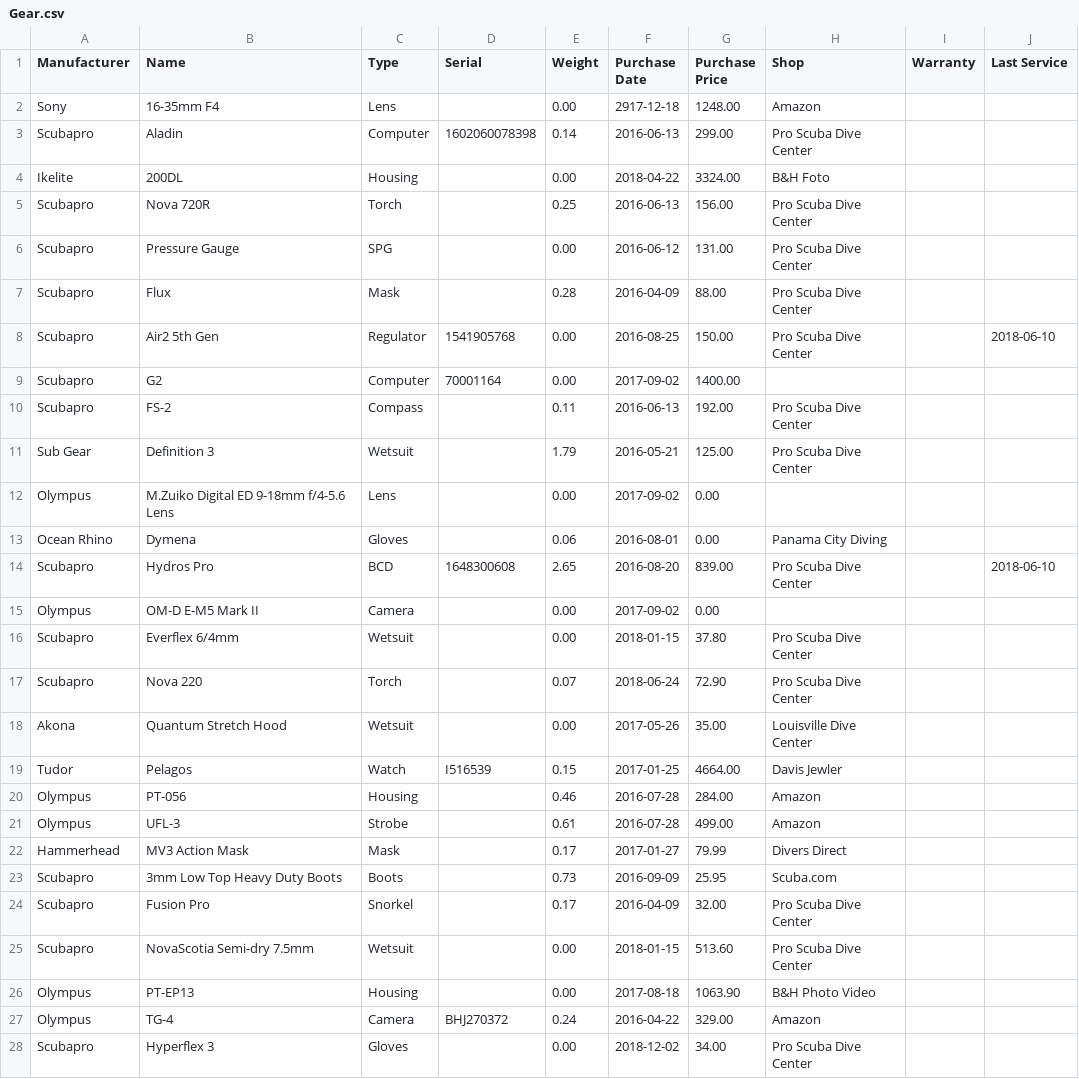
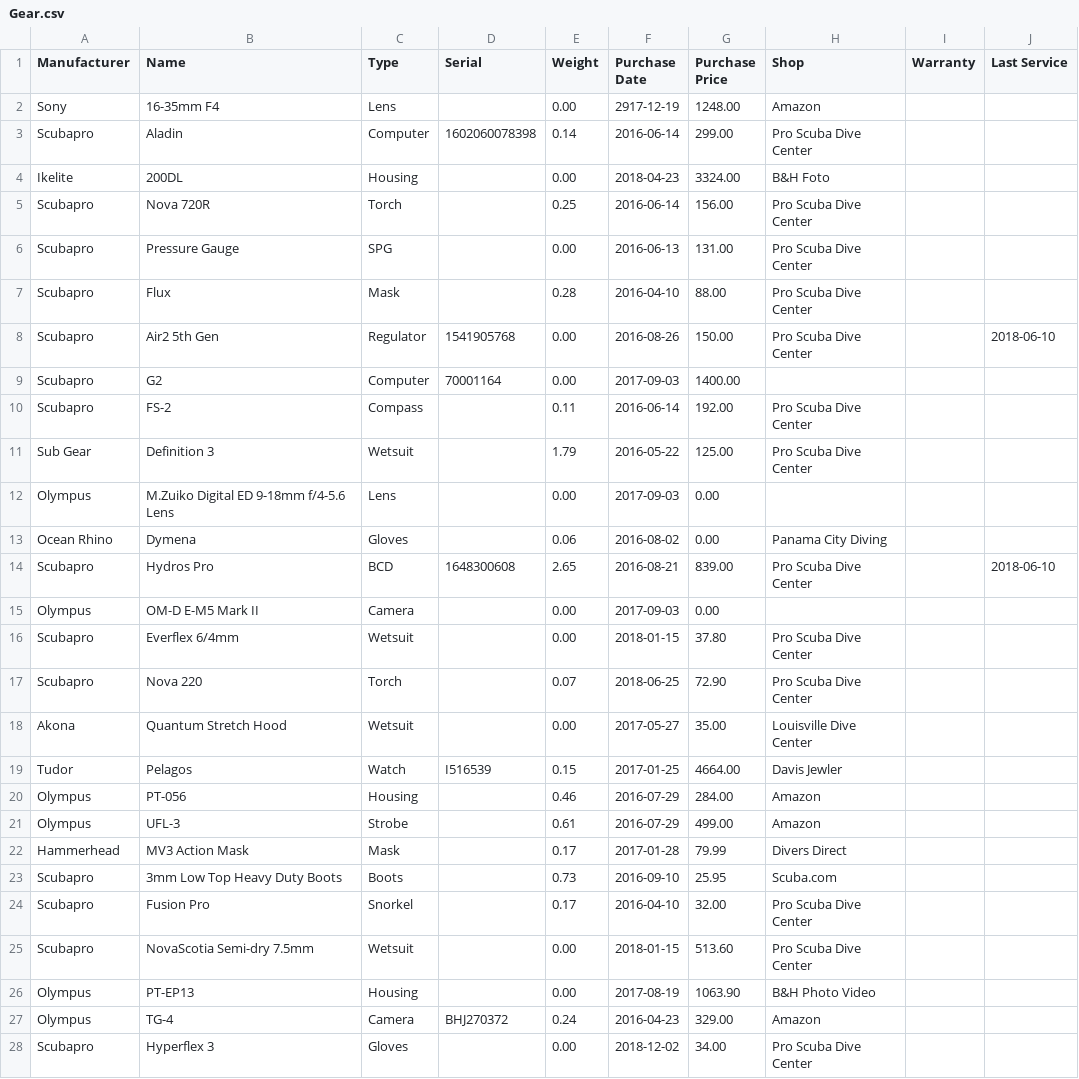
Before and after one commit to soffes/dives, a CSV file: Gear.csv, drawn as a sheet; only a part is shown; the diff covers the shown part only.

```diff
--- a/Gear.csv
+++ b/Gear.csv
@@ -1,28 +1,28 @@
 Manufacturer, Name, Type, Serial, Weight, Purchase Date, Purchase Price, Shop, Warranty, Last Service
-"Sony", "16-35mm F4", "Lens", "", 0.00, "2917-12-18", 1248.00, "Amazon", "", ""
-"Scubapro", "Aladin", "Computer", "1602060078398", 0.14, "2016-06-13", 299.00, "Pro Scuba Dive Center", "", ""
-"Ikelite", "200DL", "Housing", "", 0.00, "2018-04-22", 3324.00, "B&H Foto", "", ""
-"Scubapro", "Nova 720R", "Torch", "", 0.25, "2016-06-13", 156.00, "Pro Scuba Dive Center", "", ""
-"Scubapro", "Pressure Gauge", "SPG", "", 0.00, "2016-06-12", 131.00, "Pro Scuba Dive Center", "", ""
-"Scubapro", "Flux", "Mask", "", 0.28, "2016-04-09", 88.00, "Pro Scuba Dive Center", "", ""
-"Scubapro", "Air2 5th Gen", "Regulator", "1541905768", 0.00, "2016-08-25", 150.00, "Pro Scuba Dive Center", "", "2018-06-10"
-"Scubapro", "G2", "Computer", "70001164", 0.00, "2017-09-02", 1400.00, "", "", ""
-"Scubapro", "FS-2", "Compass", "", 0.11, "2016-06-13", 192.00, "Pro Scuba Dive Center", "", ""
-"Sub Gear", "Definition 3", "Wetsuit", "", 1.79, "2016-05-21", 125.00, "Pro Scuba Dive Center", "", ""
-"Olympus", "M.Zuiko Digital ED 9-18mm f/4-5.6 Lens", "Lens", "", 0.00, "2017-09-02", 0.00, "", "", ""
-"Ocean Rhino", "Dymena", "Gloves", "", 0.06, "2016-08-01", 0.00, "Panama City Diving", "", ""
-"Scubapro", "Hydros Pro", "BCD", "1648300608", 2.65, "2016-08-20", 839.00, "Pro Scuba Dive Center", "", "2018-06-10"
-"Olympus ", "OM-D E-M5 Mark II", "Camera", "", 0.00, "2017-09-02", 0.00, "", "", ""
+"Sony", "16-35mm F4", "Lens", "", 0.00, "2917-12-19", 1248.00, "Amazon", "", ""
+"Scubapro", "Aladin", "Computer", "1602060078398", 0.14, "2016-06-14", 299.00, "Pro Scuba Dive Center", "", ""
+"Ikelite", "200DL", "Housing", "", 0.00, "2018-04-23", 3324.00, "B&H Foto", "", ""
+"Scubapro", "Nova 720R", "Torch", "", 0.25, "2016-06-14", 156.00, "Pro Scuba Dive Center", "", ""
+"Scubapro", "Pressure Gauge", "SPG", "", 0.00, "2016-06-13", 131.00, "Pro Scuba Dive Center", "", ""
+"Scubapro", "Flux", "Mask", "", 0.28, "2016-04-10", 88.00, "Pro Scuba Dive Center", "", ""
+"Scubapro", "Air2 5th Gen", "Regulator", "1541905768", 0.00, "2016-08-26", 150.00, "Pro Scuba Dive Center", "", "2018-06-10"
+"Scubapro", "G2", "Computer", "70001164", 0.00, "2017-09-03", 1400.00, "", "", ""
+"Scubapro", "FS-2", "Compass", "", 0.11, "2016-06-14", 192.00, "Pro Scuba Dive Center", "", ""
+"Sub Gear", "Definition 3", "Wetsuit", "", 1.79, "2016-05-22", 125.00, "Pro Scuba Dive Center", "", ""
+"Olympus", "M.Zuiko Digital ED 9-18mm f/4-5.6 Lens", "Lens", "", 0.00, "2017-09-03", 0.00, "", "", ""
+"Ocean Rhino", "Dymena", "Gloves", "", 0.06, "2016-08-02", 0.00, "Panama City Diving", "", ""
+"Scubapro", "Hydros Pro", "BCD", "1648300608", 2.65, "2016-08-21", 839.00, "Pro Scuba Dive Center", "", "2018-06-10"
+"Olympus ", "OM-D E-M5 Mark II", "Camera", "", 0.00, "2017-09-03", 0.00, "", "", ""
 "Scubapro", "Everflex 6/4mm", "Wetsuit", "", 0.00, "2018-01-15", 37.80, "Pro Scuba Dive Center", "", ""
-"Scubapro", "Nova 220", "Torch", "", 0.07, "2018-06-24", 72.90, "Pro Scuba Dive Center", "", ""
-"Akona", "Quantum Stretch Hood", "Wetsuit", "", 0.00, "2017-05-26", 35.00, "Louisville Dive Center", "", ""
+"Scubapro", "Nova 220", "Torch", "", 0.07, "2018-06-25", 72.90, "Pro Scuba Dive Center", "", ""
+"Akona", "Quantum Stretch Hood", "Wetsuit", "", 0.00, "2017-05-27", 35.00, "Louisville Dive Center", "", ""
 "Tudor", "Pelagos", "Watch", "I516539", 0.15, "2017-01-25", 4664.00, "Davis Jewler", "", ""
-"Olympus", "PT-056", "Housing", "", 0.46, "2016-07-28", 284.00, "Amazon", "", ""
-"Olympus", "UFL-3", "Strobe", "", 0.61, "2016-07-28", 499.00, "Amazon", "", ""
-"Hammerhead", "MV3 Action Mask", "Mask", "", 0.17, "2017-01-27", 79.99, "Divers Direct", "", ""
-"Scubapro", "3mm Low Top Heavy Duty Boots", "Boots", "", 0.73, "2016-09-09", 25.95, "Scuba.com", "", ""
-"Scubapro", "Fusion Pro", "Snorkel", "", 0.17, "2016-04-09", 32.00, "Pro Scuba Dive Center", "", ""
+"Olympus", "PT-056", "Housing", "", 0.46, "2016-07-29", 284.00, "Amazon", "", ""
+"Olympus", "UFL-3", "Strobe", "", 0.61, "2016-07-29", 499.00, "Amazon", "", ""
+"Hammerhead", "MV3 Action Mask", "Mask", "", 0.17, "2017-01-28", 79.99, "Divers Direct", "", ""
+"Scubapro", "3mm Low Top Heavy Duty Boots", "Boots", "", 0.73, "2016-09-10", 25.95, "Scuba.com", "", ""
+"Scubapro", "Fusion Pro", "Snorkel", "", 0.17, "2016-04-10", 32.00, "Pro Scuba Dive Center", "", ""
 "Scubapro", "NovaScotia Semi-dry 7.5mm", "Wetsuit", "", 0.00, "2018-01-15", 513.60, "Pro Scuba Dive Center", "", ""
-"Olympus", "PT-EP13", "Housing", "", 0.00, "2017-08-18", 1063.90, "B&H Photo Video", "", ""
-"Olympus", "TG-4", "Camera", "BHJ270372", 0.24, "2016-04-22", 329.00, "Amazon", "", ""
+"Olympus", "PT-EP13", "Housing", "", 0.00, "2017-08-19", 1063.90, "B&H Photo Video", "", ""
+"Olympus", "TG-4", "Camera", "BHJ270372", 0.24, "2016-04-23", 329.00, "Amazon", "", ""
 "Scubapro", "Hyperflex 3", "Gloves", "", 0.00, "2018-12-02", 34.00, "Pro Scuba Dive Center", "", ""
```
Also changed, not shown: 2 added rows and 10 edited cells elsewhere in this file, 2 other files.
